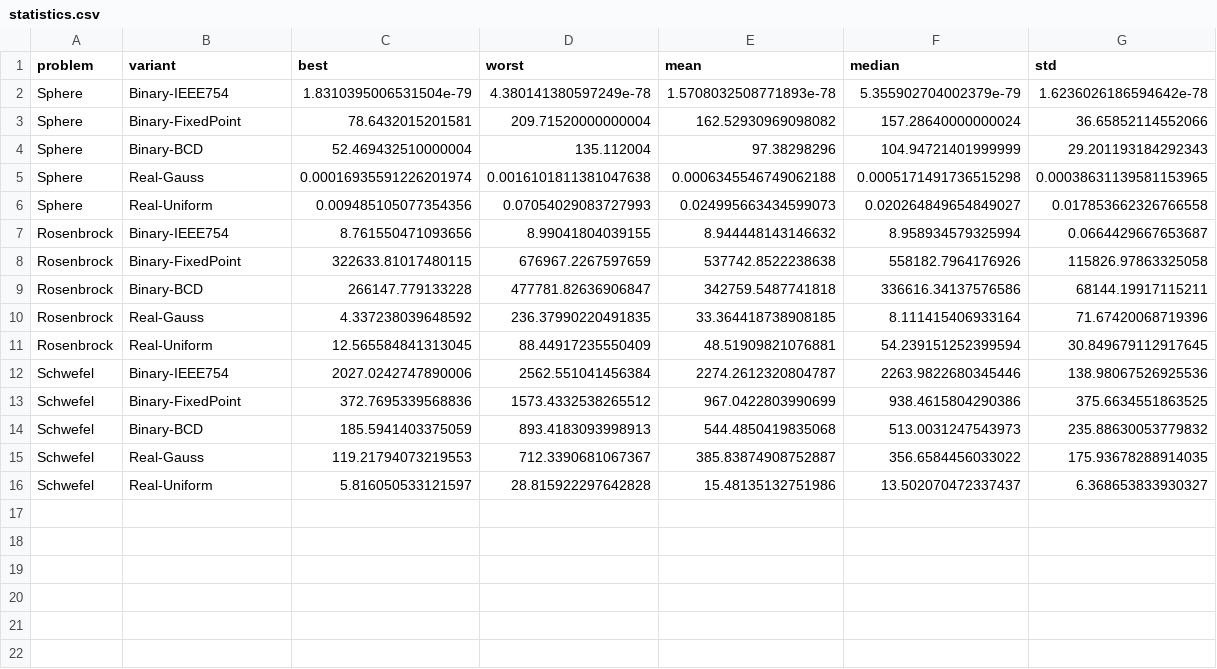
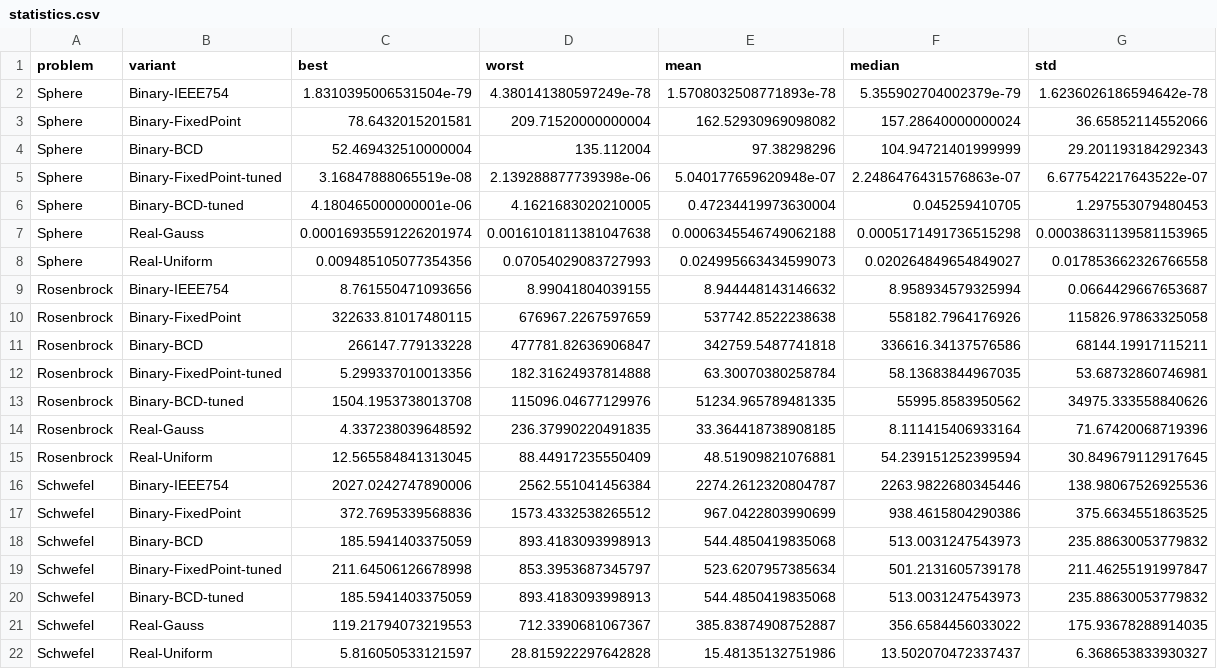
Before and after one commit to liborvyleta/AP9EV, a CSV file: Ukol2/statistics.csv, drawn as a sheet; the diff names each change by its address in the sheet, - before the commit and + after, or states it on an @@ line.

Commit message:
Ukol2: add range-tuned Fixed-Point/BCD variants and verify IEEE 754 Rosenbrock behaviour

```diff
--- a/Ukol2/statistics.csv
+++ b/Ukol2/statistics.csv
+row 5: Sphere | Binary-FixedPoint-tuned | 3.16847888065519e-08 | 2.139288877739398e-06 | 5.040177659620948e-07 | 2.2486476431576863e-07 | 6.677542217643522e-07
+row 6: Sphere | Binary-BCD-tuned | 4.180465000000001e-06 | 4.1621683020210005 | 0.47234419973630004 | 0.045259410705 | 1.297553079480453
+row 12: Rosenbrock | Binary-FixedPoint-tuned | 5.299337010013356 | 182.31624937814888 | 63.30070380258784 | 58.13683844967035 | 53.68732860746981
+row 13: Rosenbrock | Binary-BCD-tuned | 1504.1953738013708 | 115096.04677129976 | 51234.965789481335 | 55995.8583950562 | 34975.333558840626
+row 19: Schwefel | Binary-FixedPoint-tuned | 211.64506126678998 | 853.3953687345797 | 523.6207957385634 | 501.2131605739178 | 211.46255191997847
+row 20: Schwefel | Binary-BCD-tuned | 185.5941403375059 | 893.4183093998913 | 544.4850419835068 | 513.0031247543973 | 235.88630053779832
```
Also changed, not shown: 3 other files.
